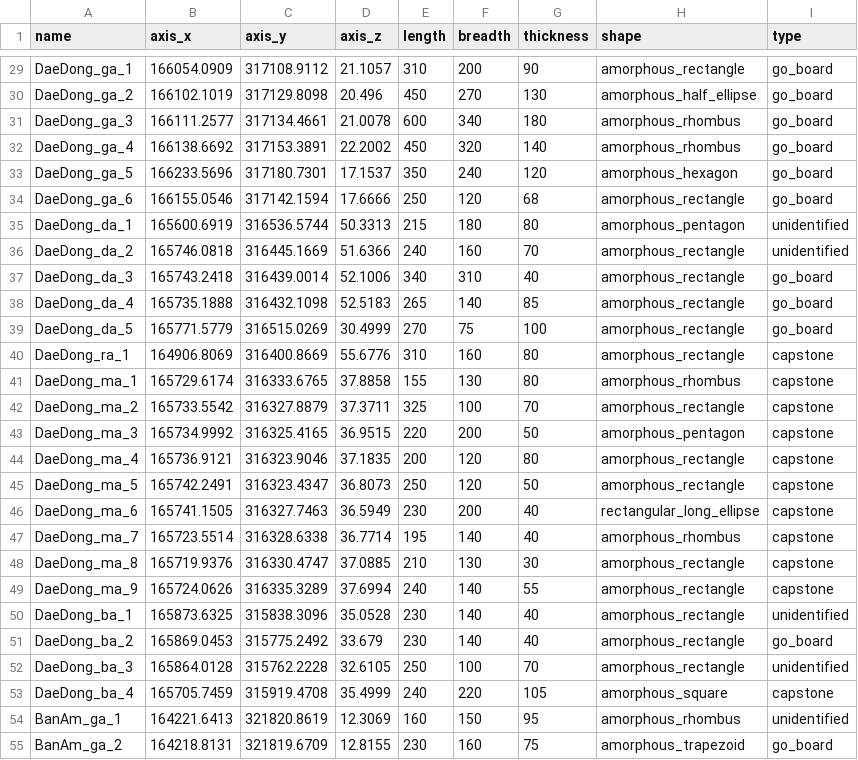
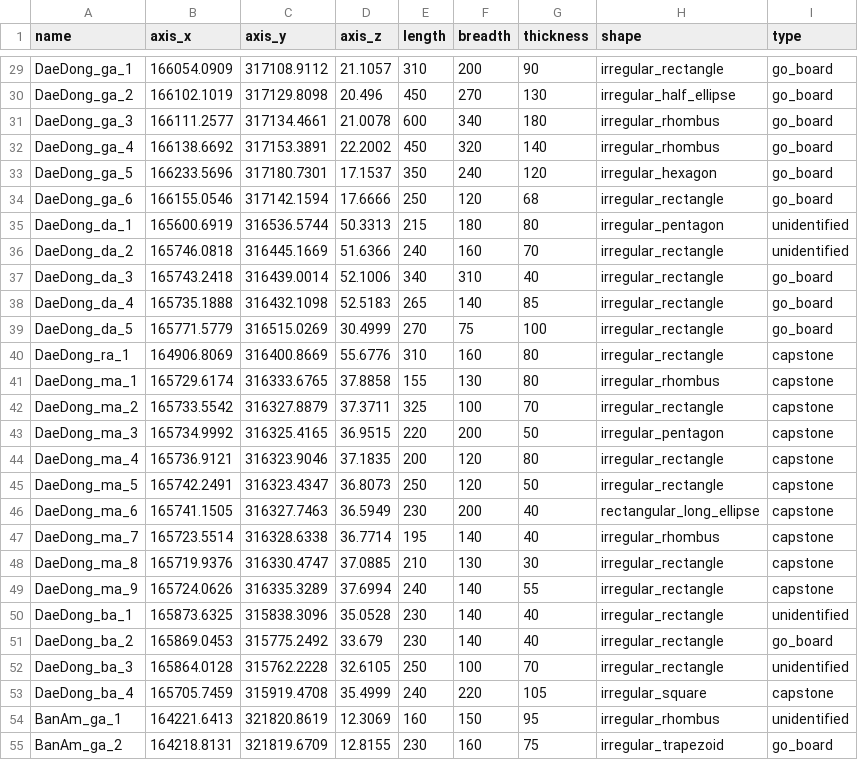
Before and after one commit to smljoakim/dolmen_gochang_asan_raw, a CSV file: 20250420_gochang_dolmen_modified_dokgok_raw.csv, drawn as a sheet; only a part is shown, gaps mark what is left out; the diff covers the shown part only; the diff names each change by its address in the sheet, - before the commit and + after, or states it on an @@ line.

```diff
--- a/20250420_gochang_dolmen_modified_dokgok_raw.csv
+++ b/20250420_gochang_dolmen_modified_dokgok_raw.csv
-H29 (shape): amorphous_rectangle
+H29 (shape): irregular_rectangle
-H30 (shape): amorphous_half_ellipse
+H30 (shape): irregular_half_ellipse
-H31:H32 (shape): amorphous_rhombus
+H31:H32 (shape): irregular_rhombus
-H33 (shape): amorphous_hexagon
+H33 (shape): irregular_hexagon
-H34 (shape): amorphous_rectangle
+H34 (shape): irregular_rectangle
-H35 (shape): amorphous_pentagon
+H35 (shape): irregular_pentagon
-H36:H40 (shape): amorphous_rectangle
+H36:H40 (shape): irregular_rectangle
-H41 (shape): amorphous_rhombus
+H41 (shape): irregular_rhombus
-H42 (shape): amorphous_rectangle
+H42 (shape): irregular_rectangle
-H43 (shape): amorphous_pentagon
+H43 (shape): irregular_pentagon
-H44:H45 (shape): amorphous_rectangle
+H44:H45 (shape): irregular_rectangle
-H47 (shape): amorphous_rhombus
+H47 (shape): irregular_rhombus
-H48:H52 (shape): amorphous_rectangle
+H48:H52 (shape): irregular_rectangle
-H53 (shape): amorphous_square
+H53 (shape): irregular_square
-H54 (shape): amorphous_rhombus
+H54 (shape): irregular_rhombus
-H55 (shape): amorphous_trapezoid
+H55 (shape): irregular_trapezoid
```
Also changed, not shown: 129 edited cells elsewhere in this file.
